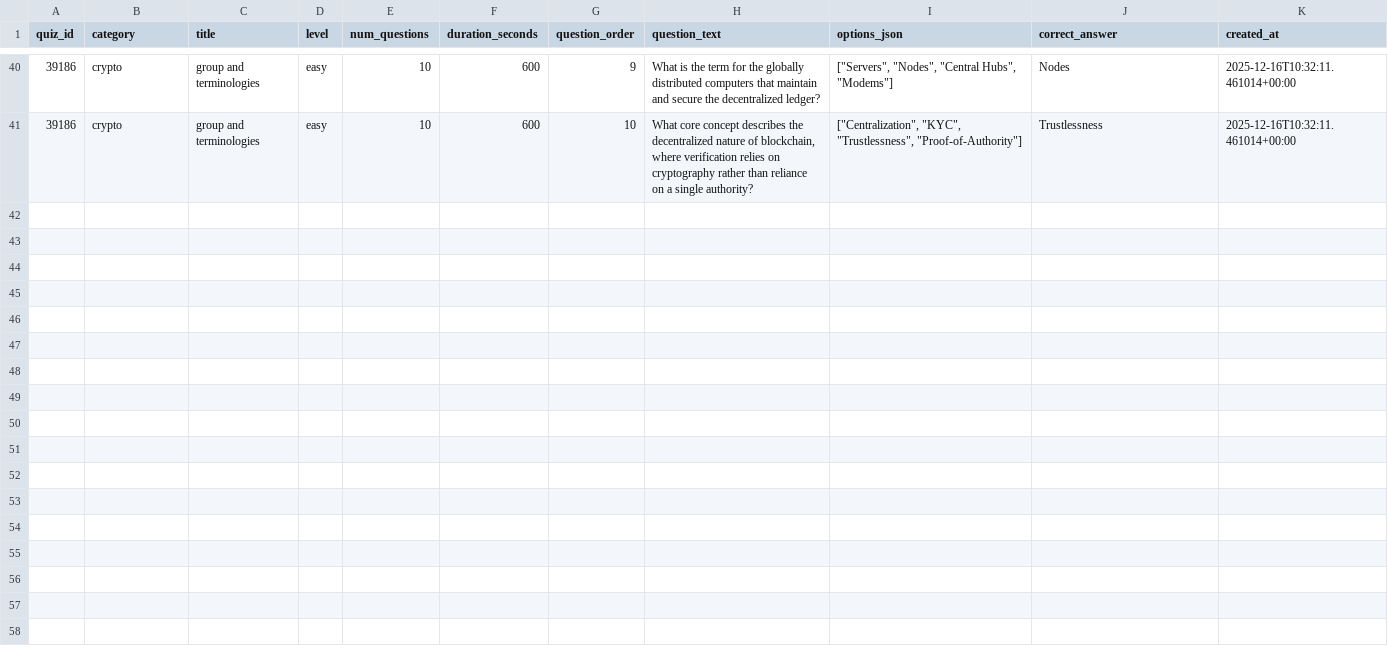
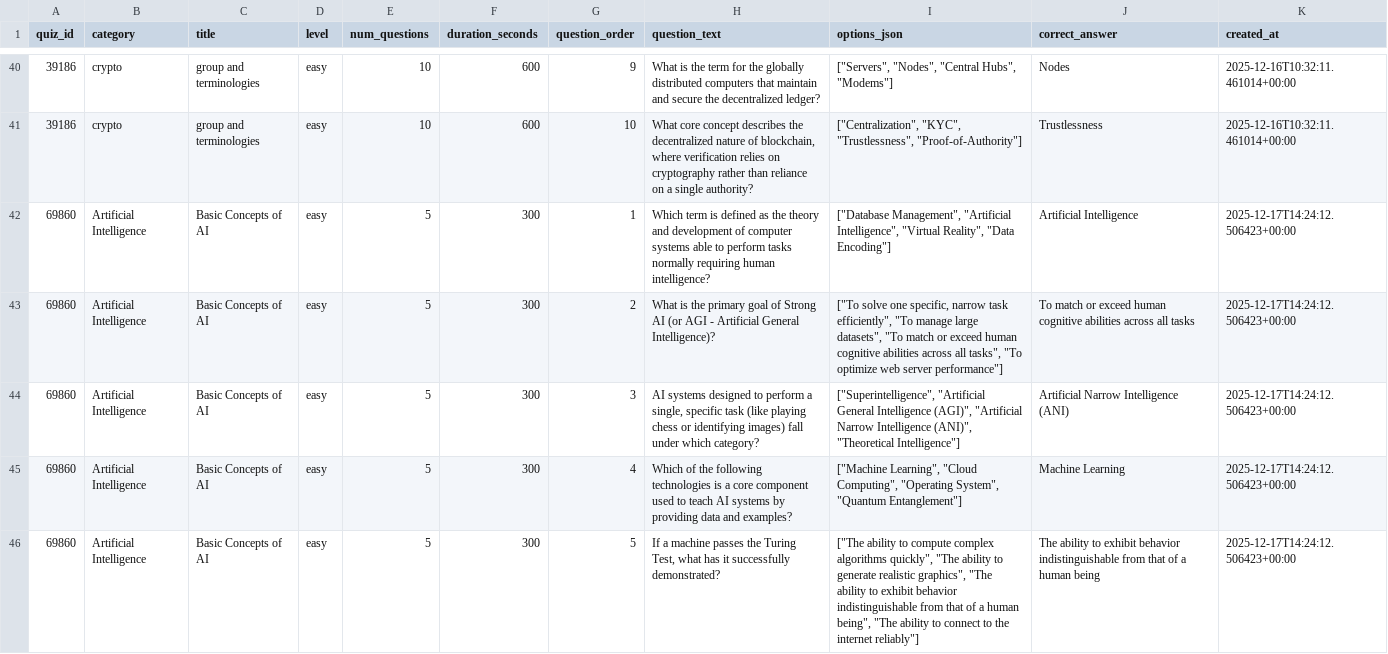
Before and after one commit to Aryankesharwani04/QuizGen, a CSV file: quizgen/dataset/quiz.csv, drawn as a sheet; only a part is shown, gaps mark what is left out; the diff covers the shown part only.

Commit message:
mplement core quiz application with user authentication, quiz attempt, results, and leaderboard functionality.

```diff
--- a/quizgen/dataset/quiz.csv
+++ b/quizgen/dataset/quiz.csv
@@ -41 +41,6 @@ quiz_id,category,title,level,num_questions,duration_seconds,question_order,quest
 39186,crypto,group and terminologies,easy,10,600,10,"What core concept describes the decentralized nature of blockchain, where verification relies on cryptography rather than reliance on a single authority?","[""Centralization"", ""KYC"", ""Trustlessness"", ""Proof-of-Authority""]",Trustlessness,2025-12-16T10:32:11.461014+00:00
+69860,Artificial Intelligence,Basic Concepts of AI,easy,5,300,1,Which term is defined as the theory and development of computer systems able to perform tasks normally requiring human intelligence?,"[""Database Management"", ""Artificial Intelligence"", ""Virtual Reality"", ""Data Encoding""]",Artificial Intelligence,2025-12-17T14:24:12.506423+00:00
+69860,Artificial Intelligence,Basic Concepts of AI,easy,5,300,2,What is the primary goal of Strong AI (or AGI - Artificial General Intelligence)?,"[""To solve one specific, narrow task efficiently"", ""To manage large datasets"", ""To match or exceed human cognitive abilities across all tasks"", ""To optimize web server performance""]",To match or exceed human cognitive abilities across all tasks,2025-12-17T14:24:12.506423+00:00
+69860,Artificial Intelligence,Basic Concepts of AI,easy,5,300,3,"AI systems designed to perform a single, specific task (like playing chess or identifying images) fall under which category?","[""Superintelligence"", ""Artificial General Intelligence (AGI)"", ""Artificial Narrow Intelligence (ANI)"", ""Theoretical Intelligence""]",Artificial Narrow Intelligence (ANI),2025-12-17T14:24:12.506423+00:00
+69860,Artificial Intelligence,Basic Concepts of AI,easy,5,300,4,Which of the following technologies is a core component used to teach AI systems by providing data and examples?,"[""Machine Learning"", ""Cloud Computing"", ""Operating System"", ""Quantum Entanglement""]",Machine Learning,2025-12-17T14:24:12.506423+00:00
+69860,Artificial Intelligence,Basic Concepts of AI,easy,5,300,5,"If a machine passes the Turing Test, what has it successfully demonstrated?","[""The ability to compute complex algorithms quickly"", ""The ability to generate realistic graphics"", ""The ability to exhibit behavior indistinguishable from that of a human being"", ""The ability to connect to the internet reliably""]",The ability to exhibit behavior indistinguishable from that of a human being,2025-12-17T14:24:12.506423+00:00
```
Also changed, not shown: 5 added rows elsewhere in this file, 41 other files.
